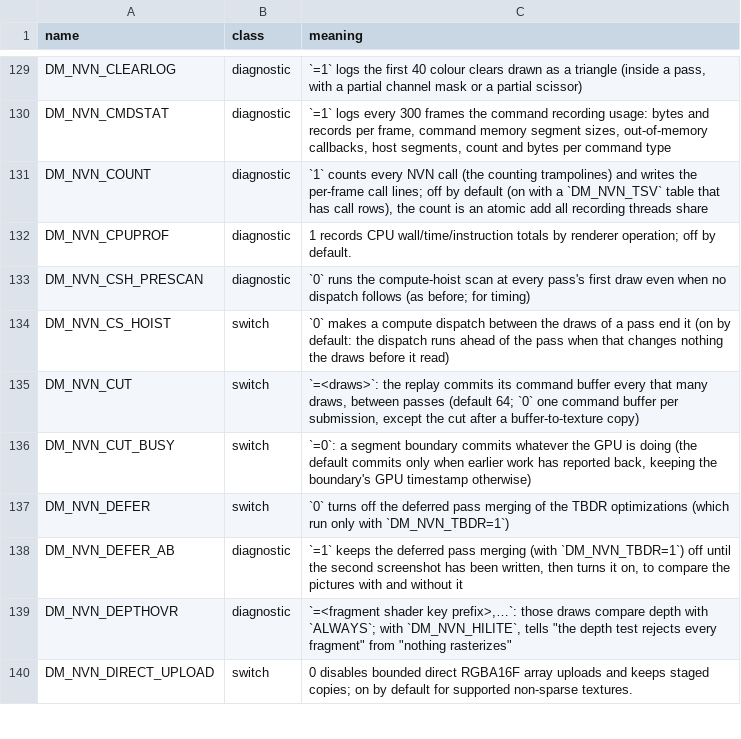
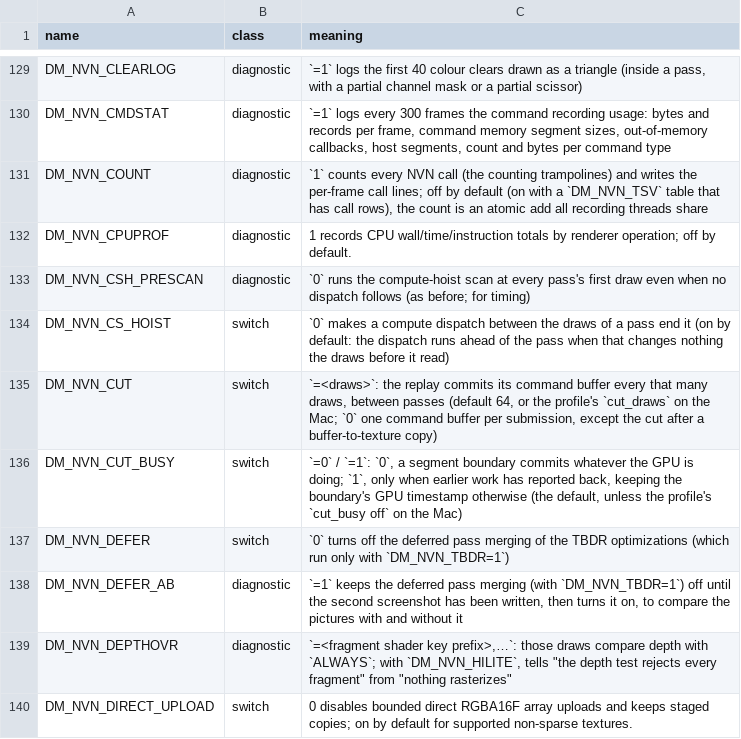
Before and after one commit to dontpokethebear3893/nxnative, a TSV file: docs/env_switches.tsv, drawn as a sheet; only a part is shown, gaps mark what is left out.

```diff
--- a/docs/env_switches.tsv
+++ b/docs/env_switches.tsv
@@ -134,4 +134,4 @@ DM_NVN_CSH_PRESCAN	diagnostic	`0` runs the compute-hoist scan at every pass's fi
 DM_NVN_CS_HOIST	switch	`0` makes a compute dispatch between the draws of a pass end it (on by default: the dispatch runs ahead of the pass when that changes nothing the draws before it read)
-DM_NVN_CUT	switch	`=<draws>`: the replay commits its command buffer every that many draws, between passes (default 64; `0` one command buffer per submission, except the cut after a buffer-to-texture copy)
-DM_NVN_CUT_BUSY	switch	`=0`: a segment boundary commits whatever the GPU is doing (the default commits only when earlier work has reported back, keeping the boundary's GPU timestamp otherwise)
+DM_NVN_CUT	switch	`=<draws>`: the replay commits its command buffer every that many draws, between passes (default 64, or the profile's `cut_draws` on the Mac; `0` one command buffer per submission, except the cut after a buffer-to-texture copy)
+DM_NVN_CUT_BUSY	switch	`=0` / `=1`: `0`, a segment boundary commits whatever the GPU is doing; `1`, only when earlier work has reported back, keeping the boundary's GPU timestamp otherwise (the default, unless the profile's `cut_busy off` on the Mac)
 DM_NVN_DEFER	switch	`0` turns off the deferred pass merging of the TBDR optimizations (which run only with `DM_NVN_TBDR=1`)
```
Also changed, not shown: dm/games/01007EF00011E000/game.tsv, 9 other files.
